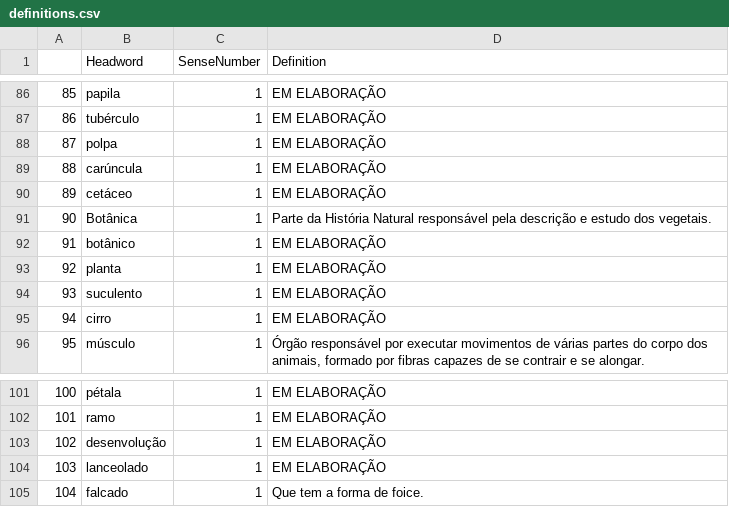
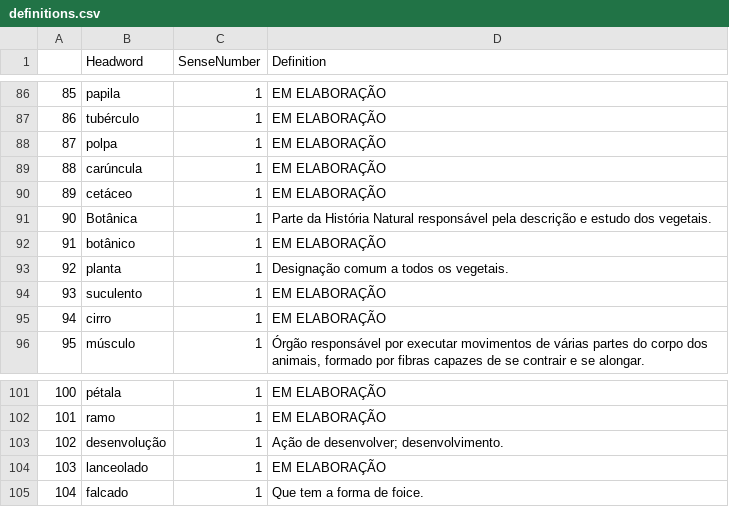
Before and after one commit to brunomaroneze/dicbio, a CSV file: data/definitions.csv, drawn as a sheet; only a part is shown, gaps mark what is left out.

```diff
--- a/data/definitions.csv
+++ b/data/definitions.csv
@@ -92,3 +92,3 @@
 91,botânico,1,EM ELABORAÇÃO
-92,planta,1,EM ELABORAÇÃO
+92,planta,1,Designação comum a todos os vegetais.
 93,suculento,1,EM ELABORAÇÃO
@@ -102,3 +102,3 @@
 101,ramo,1,EM ELABORAÇÃO
-102,desenvolução,1,EM ELABORAÇÃO
+102,desenvolução,1,Ação de desenvolver; desenvolvimento.
 103,lanceolado,1,EM ELABORAÇÃO
```
Also changed, not shown: data/DadosDoDicionario.csv, data/DataframePrincipal.csv, 2 other files.
